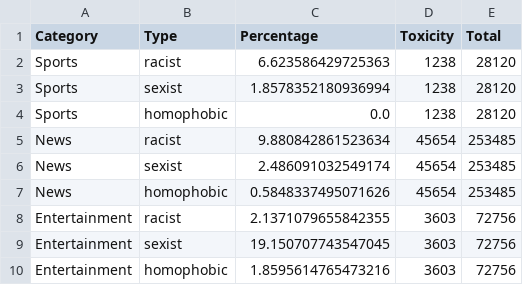
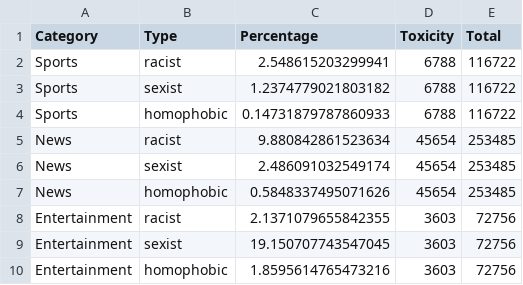
Before and after one commit to ehsan1m/CMPT-733-Big-Data-2-Project, a CSV file: Facebook Data/statistics.csv, drawn as a sheet.

Commit message:
added more sports data

```diff
--- a/Facebook Data/statistics.csv
+++ b/Facebook Data/statistics.csv
@@ -1,5 +1,5 @@
 Category,Type,Percentage,Toxicity,Total
-Sports,racist,6.623586429725363,1238,28120
-Sports,sexist,1.8578352180936994,1238,28120
-Sports,homophobic,0.0,1238,28120
+Sports,racist,2.548615203299941,6788,116722
+Sports,sexist,1.2374779021803182,6788,116722
+Sports,homophobic,0.14731879787860933,6788,116722
 News,racist,9.880842861523634,45654,253485
```
